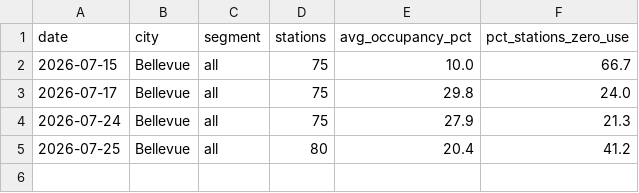
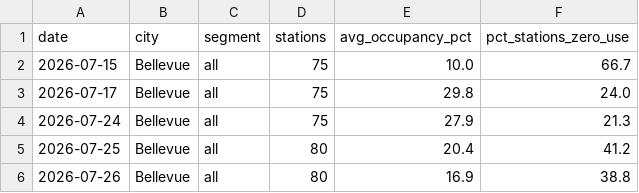
Before and after one commit to wa-ev-study/ev-charger-occupancy, a CSV file: data/summaries/daily_by_city.csv, drawn as a sheet.

```diff
--- a/data/summaries/daily_by_city.csv
+++ b/data/summaries/daily_by_city.csv
@@ -5 +5,2 @@ date,city,segment,stations,avg_occupancy_pct,pct_stations_zero_use
 2026-07-25,Bellevue,all,80,20.4,41.2
+2026-07-26,Bellevue,all,80,16.9,38.8
```
Also changed, not shown: 4 other files.
